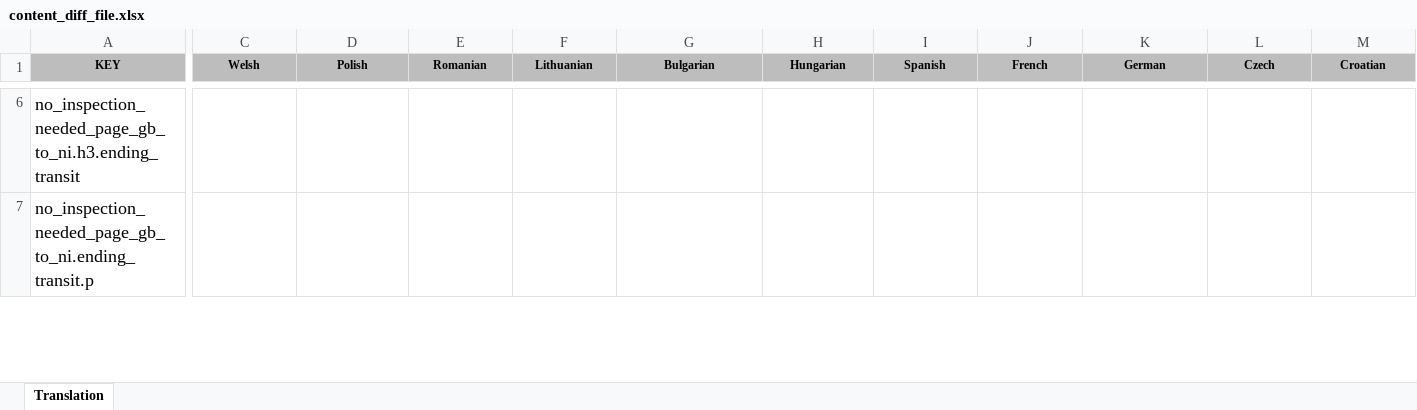
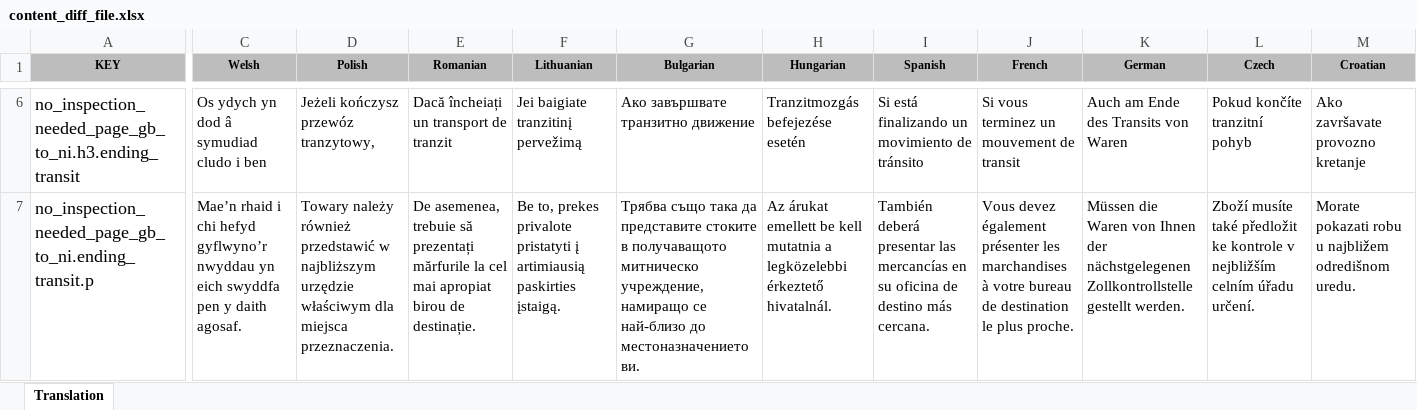
Before and after one commit to hmrc/driver-inspection-notification-frontend, an Excel workbook: test-resources/content_diff_file.xlsx, sheet Translation, drawn as a sheet; only a part is shown, gaps mark what is left out; values as stored, in another font and other column widths than the file's, no borders; the diff covers the shown part only; the diff names each change by its address in the sheet, - before the commit and + after, or states it on an @@ line.

```diff
--- a/test-resources/content_diff_file.xlsx (sheet Translation)
+++ b/test-resources/content_diff_file.xlsx (sheet Translation)
-C6 (Welsh): (empty)
+C6 (Welsh): Os ydych yn dod â symudiad cludo i ben
-D6 (Polish): (empty)
+D6 (Polish): Jeżeli kończysz przewóz tranzytowy,
-E6 (Romanian): (empty)
+E6 (Romanian): Dacă încheiați un transport de tranzit
-F6 (Lithuanian): (empty)
+F6 (Lithuanian): Jei baigiate tranzitinį pervežimą
-G6 (Bulgarian): (empty)
+G6 (Bulgarian): Ако завършвате транзитно движение
-H6 (Hungarian): (empty)
+H6 (Hungarian): Tranzitmozgás befejezése esetén
-I6 (Spanish): (empty)
+I6 (Spanish): Si está finalizando un movimiento de tránsito
-J6 (French): (empty)
+J6 (French): Si vous terminez un mouvement de transit
-K6 (German): (empty)
+K6 (German): Auch am Ende des Transits von Waren
-L6 (Czech): (empty)
+L6 (Czech): Pokud končíte tranzitní pohyb
-M6 (Croatian): (empty)
+M6 (Croatian): Ako završavate provozno kretanje
-C7 (Welsh): (empty)
+C7 (Welsh): Mae’n rhaid i chi hefyd gyflwyno’r nwyddau yn eich swyddfa pen y daith agosaf.
-D7 (Polish): (empty)
+D7 (Polish): Towary należy również przedstawić w najbliższym urzędzie właściwym dla miejsca przeznaczenia.
-E7 (Romanian): (empty)
+E7 (Romanian): De asemenea, trebuie să prezentați mărfurile la cel mai apropiat birou de destinație.
-F7 (Lithuanian): (empty)
+F7 (Lithuanian): Be to, prekes privalote pristatyti į artimiausią paskirties įstaigą.
-G7 (Bulgarian): (empty)
+G7 (Bulgarian): Трябва също така да представите стоките в получаващото митническо учреждение, намиращо се най-близо до местоназначението ви.
-H7 (Hungarian): (empty)
+H7 (Hungarian): Az árukat emellett be kell mutatnia a legközelebbi érkeztető hivatalnál.
-I7 (Spanish): (empty)
+I7 (Spanish): También deberá presentar las mercancías en su oficina de destino más cercana.
-J7 (French): (empty)
+J7 (French): Vous devez également présenter les marchandises à votre bureau de destination le plus proche.
-K7 (German): (empty)
+K7 (German): Müssen die Waren von Ihnen der nächstgelegenen Zollkontrollstelle gestellt werden.
-L7 (Czech): (empty)
+L7 (Czech): Zboží musíte také předložit ke kontrole v nejbližším celním úřadu určení.
-M7 (Croatian): (empty)
+M7 (Croatian): Morate pokazati robu u najbližem odredišnom uredu.
```
Also changed, not shown: 66 edited cells elsewhere in this sheet.
